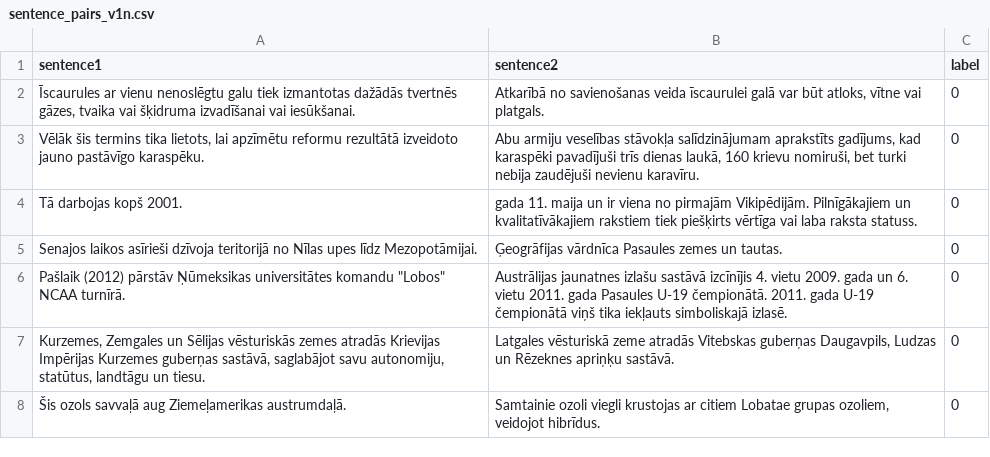
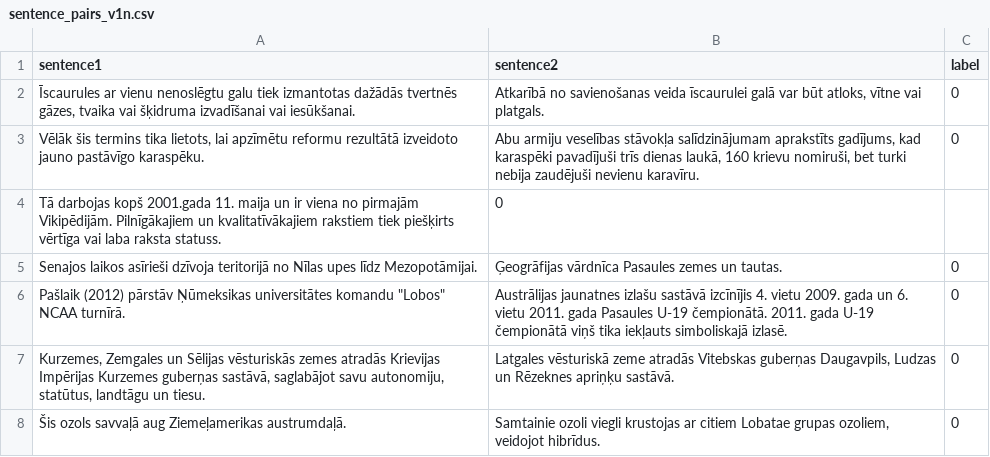
Before and after one commit to 221rdb087/datu-kopas, a CSV file: sentence_pairs_v1n.csv, drawn as a sheet; only a part is shown; removed rows and columns are numbered as before the commit, all else as after; the diff names each change by its address in the sheet, - before the commit and + after, or states it on an @@ line.

Commit message:
Update sentence_pairs_v1n.csv

```diff
--- a/sentence_pairs_v1n.csv
+++ b/sentence_pairs_v1n.csv
-row 4: Tā darbojas kopš 2001. | gada 11. maija un ir viena no pirmajām Vikipēdijām. Pilnīgākajiem un kvalitatīvākajiem rakstiem tiek piešķirts vērtīga vai laba raksta statuss. | 0
+row 4: Tā darbojas kopš 2001.gada 11. maija un ir viena no pirmajām Vikipēdijām. Pilnīgākajiem un kvalitatīvākajiem rakstiem tiek piešķirts vērtīga vai laba raksta statuss. | 0
```
